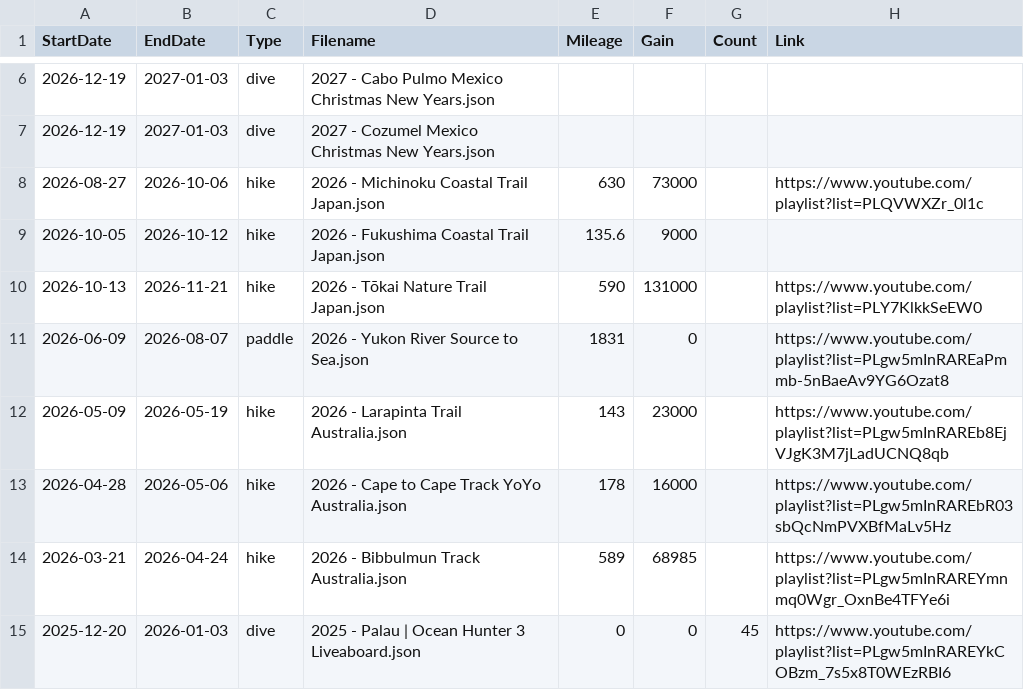
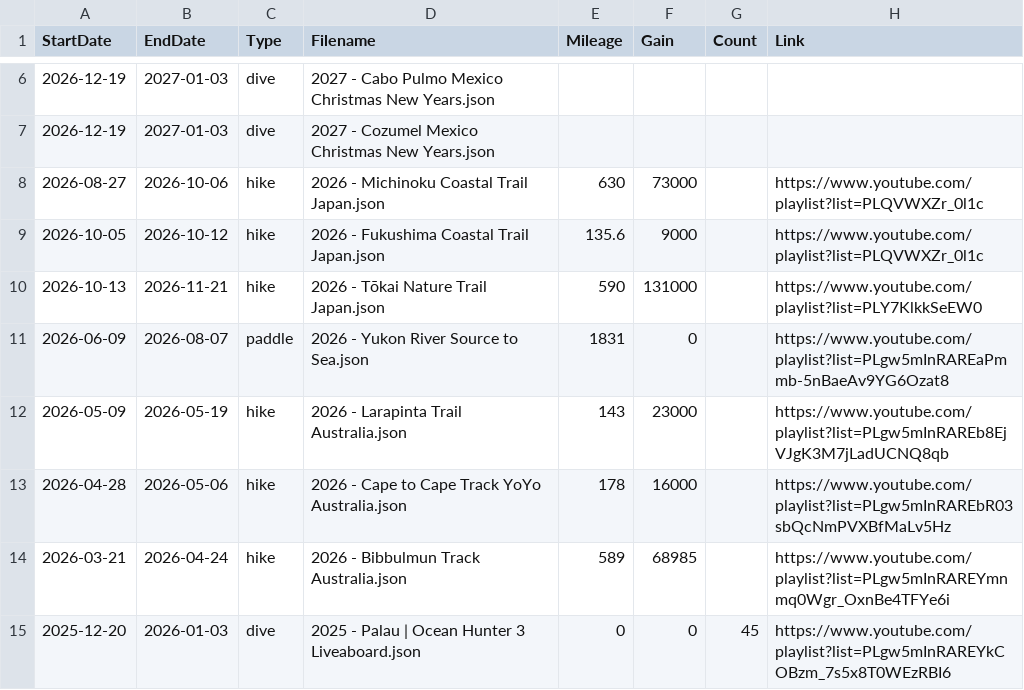
Before and after one commit to MattOnAMtn/MasochistAdventureMap, a CSV file: AdventureMapMetadata.csv, drawn as a sheet; only a part is shown, gaps mark what is left out.

Commit message:
Add Michinoku playlist to Fukushima trail entry

```diff
--- a/AdventureMapMetadata.csv
+++ b/AdventureMapMetadata.csv
@@ -8,3 +8,3 @@ StartDate,EndDate,Type,Filename,Mileage,Gain,Count,Link
 2026-08-27,2026-10-06,hike,2026 - Michinoku Coastal Trail Japan.json,630,73000,,https://www.youtube.com/playlist?list=PLQVWXZr_0l1c
-2026-10-05,2026-10-12,hike,2026 - Fukushima Coastal Trail Japan.json,135.6,9000,,
+2026-10-05,2026-10-12,hike,2026 - Fukushima Coastal Trail Japan.json,135.6,9000,,https://www.youtube.com/playlist?list=PLQVWXZr_0l1c
 2026-10-13,2026-11-21,hike,2026 - Tōkai Nature Trail Japan.json,590,131000,,https://www.youtube.com/playlist?list=PLY7KlkkSeEW0
```
